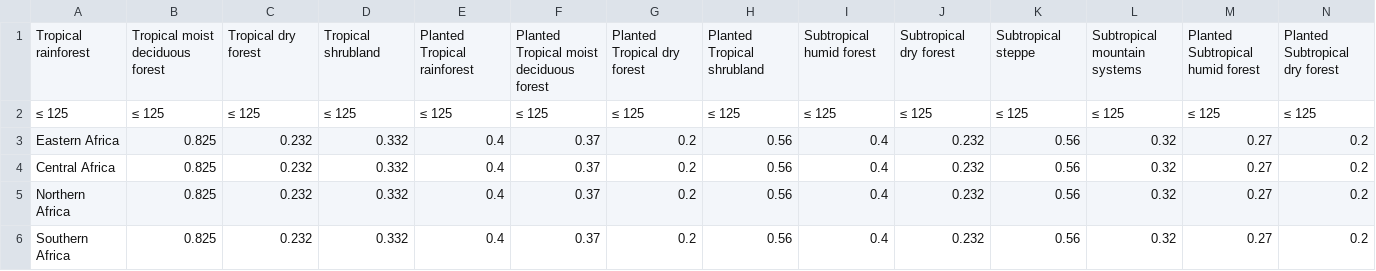
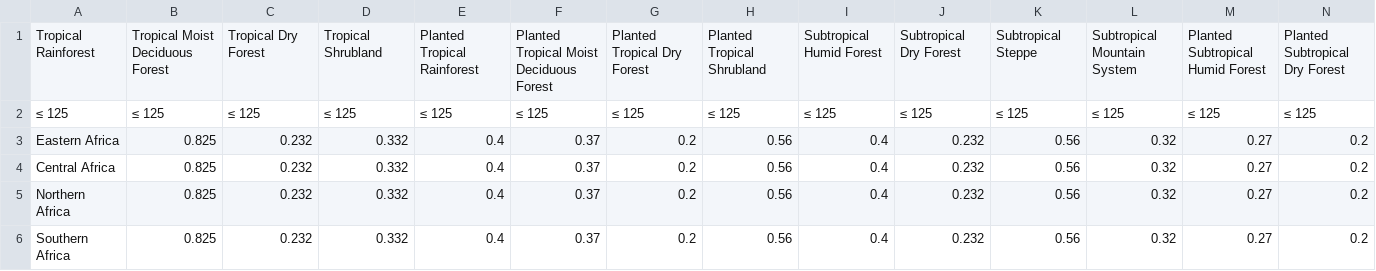
Before and after one commit to un-fao/exact-django-webapp, a CSV file: djangoexact/scripts/ipcc_data/BelowGroundBiomass.csv, drawn as a sheet; only a part is shown; the diff covers the shown part only; the diff names each change by its address in the sheet, - before the commit and + after, or states it on an @@ line.

```diff
--- a/djangoexact/scripts/ipcc_data/BelowGroundBiomass.csv
+++ b/djangoexact/scripts/ipcc_data/BelowGroundBiomass.csv
-A1: Tropical rainforest
+A1: Tropical Rainforest
-B1: Tropical moist deciduous forest
+B1: Tropical Moist Deciduous Forest
-C1: Tropical dry forest
+C1: Tropical Dry Forest
-D1: Tropical shrubland
+D1: Tropical Shrubland
-E1: Planted Tropical rainforest
+E1: Planted Tropical Rainforest
-F1: Planted Tropical moist deciduous forest
+F1: Planted Tropical Moist Deciduous Forest
-G1: Planted Tropical dry forest
+G1: Planted Tropical Dry Forest
-H1: Planted Tropical shrubland
+H1: Planted Tropical Shrubland
-I1: Subtropical humid forest
+I1: Subtropical Humid Forest
-J1: Subtropical dry forest
+J1: Subtropical Dry Forest
-K1: Subtropical steppe
+K1: Subtropical Steppe
-L1: Subtropical mountain systems
+L1: Subtropical Mountain System
-M1: Planted Subtropical humid forest
+M1: Planted Subtropical Humid Forest
-N1: Planted Subtropical dry forest
+N1: Planted Subtropical Dry Forest
```
Also changed, not shown: 50 edited cells elsewhere in this file, djangoexact/scripts/ipcc_data/AboveGroundBiomass.csv, djangoexact/scripts/ipcc_data/AboveGroundNetBiomassGrowth.csv, 10 other files.
